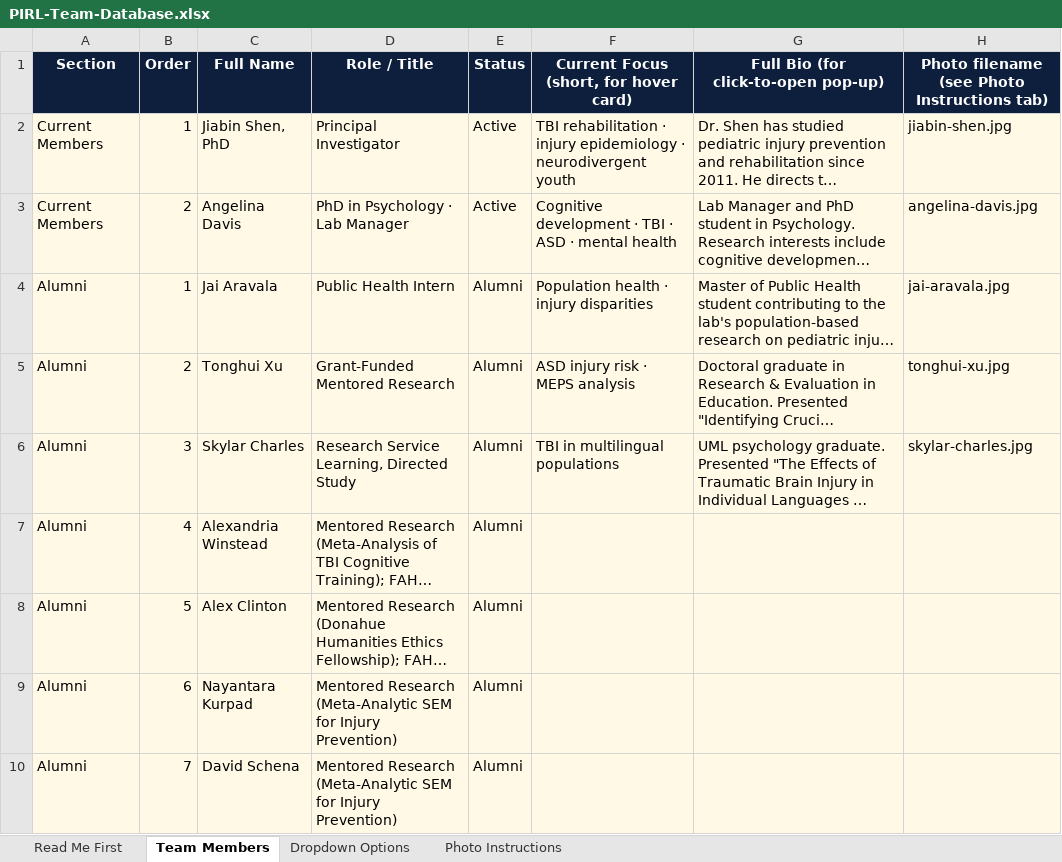
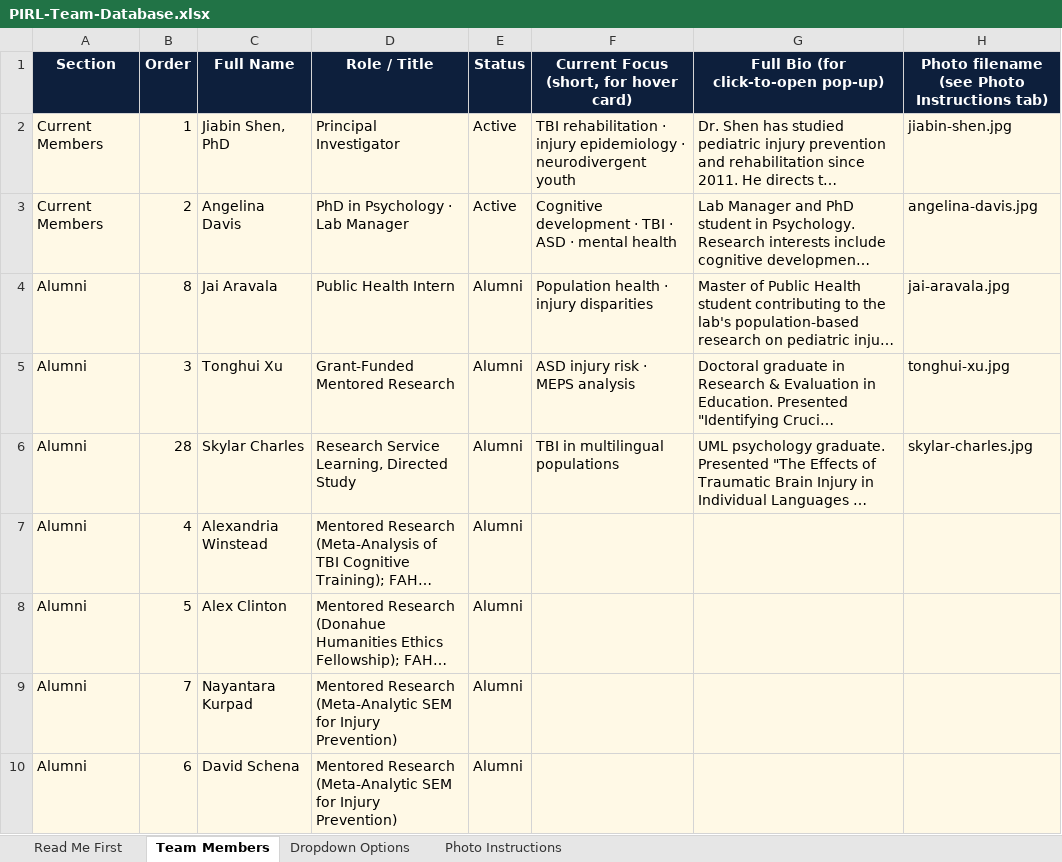
Before and after one commit to injurylab/website, an Excel workbook: data/PIRL-Team-Database.xlsx, sheet Team Members, drawn as a sheet; only a part is shown; long unchanged cells end in …; values as stored, in another font and other column widths than the file's, no borders; the diff covers the shown part only; the diff names each change by its address in the sheet, - before the commit and + after, or states it on an @@ line.

```diff
--- a/data/PIRL-Team-Database.xlsx (sheet Team Members)
+++ b/data/PIRL-Team-Database.xlsx (sheet Team Members)
-B4 (Order): 1
+B4 (Order): 8
-B5 (Order): 2
+B5 (Order): 3
-B6 (Order): 3
+B6 (Order): 28
-B9 (Order): 6
+B9 (Order): 7
-B10 (Order): 7
+B10 (Order): 6
```
Also changed, not shown: 37 edited cells elsewhere in this sheet, sheet Read Me First, 3 other files.
